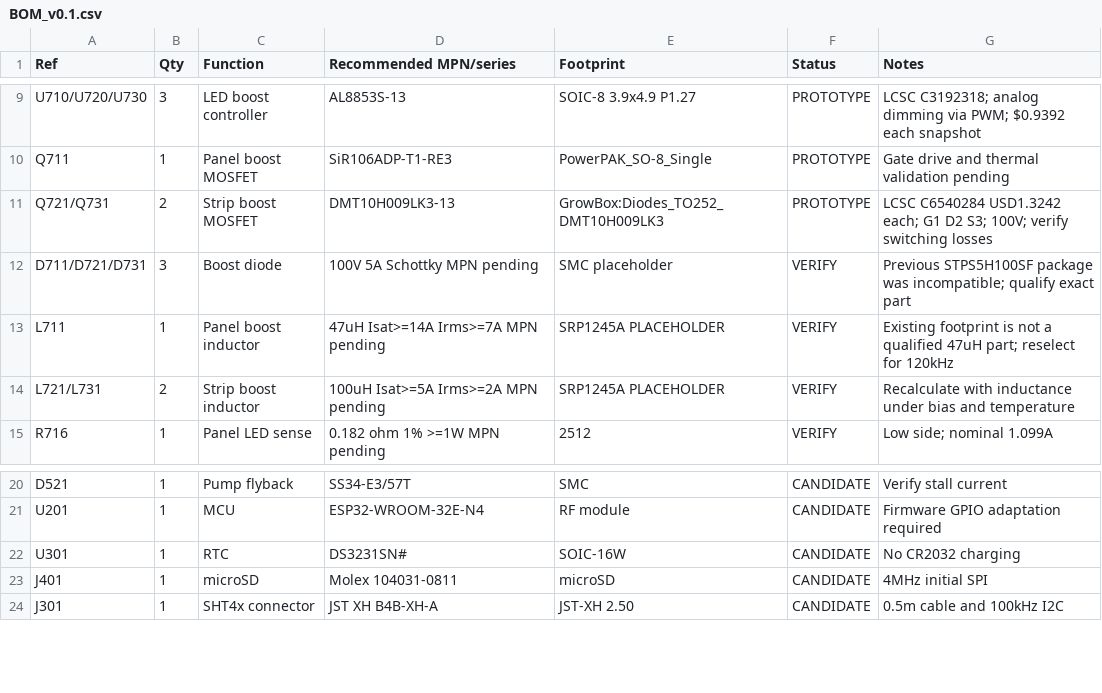
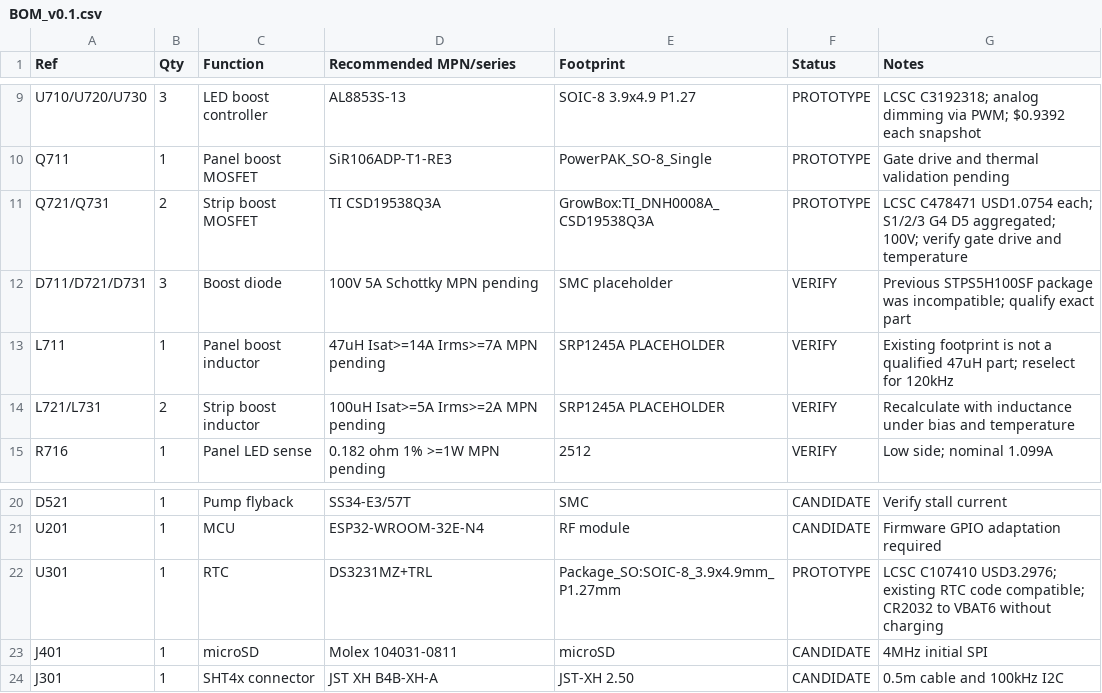
Before and after one commit to nikolajevs/ai, a CSV file: pcb/PCB_V1/BOM_v0.1.csv, drawn as a sheet; only a part is shown, gaps mark what is left out.

```diff
--- a/pcb/PCB_V1/BOM_v0.1.csv
+++ b/pcb/PCB_V1/BOM_v0.1.csv
@@ -10,3 +10,3 @@ U710/U720/U730,3,LED boost controller,AL8853S-13,SOIC-8 3.9x4.9 P1.27,PROTOTYPE,
 Q711,1,Panel boost MOSFET,SiR106ADP-T1-RE3,PowerPAK_SO-8_Single,PROTOTYPE,Gate drive and thermal validation pending
-Q721/Q731,2,Strip boost MOSFET,DMT10H009LK3-13,GrowBox:Diodes_TO252_DMT10H009LK3,PROTOTYPE,LCSC C6540284 USD1.3242 each; G1 D2 S3; 100V; verify switching losses
+Q721/Q731,2,Strip boost MOSFET,TI CSD19538Q3A,GrowBox:TI_DNH0008A_CSD19538Q3A,PROTOTYPE,LCSC C478471 USD1.0754 each; S1/2/3 G4 D5 aggregated; 100V; verify gate drive and temperature
 D711/D721/D731,3,Boost diode,100V 5A Schottky MPN pending,SMC placeholder,VERIFY,Previous STPS5H100SF package was incompatible; qualify exact part
@@ -21,3 +21,3 @@ D521,1,Pump flyback,SS34-E3/57T,SMC,CANDIDATE,Verify stall current
 U201,1,MCU,ESP32-WROOM-32E-N4,RF module,CANDIDATE,Firmware GPIO adaptation required
-U301,1,RTC,DS3231SN#,SOIC-16W,CANDIDATE,No CR2032 charging
+U301,1,RTC,DS3231MZ+TRL,Package_SO:SOIC-8_3.9x4.9mm_P1.27mm,PROTOTYPE,LCSC C107410 USD3.2976; existing RTC code compatible; CR2032 to VBAT6 without charging
 J401,1,microSD,Molex 104031-0811,microSD,CANDIDATE,4MHz initial SPI
```
Also changed, not shown: pcb/PCB_V1/BOM_schematic.csv, 17 other files.
